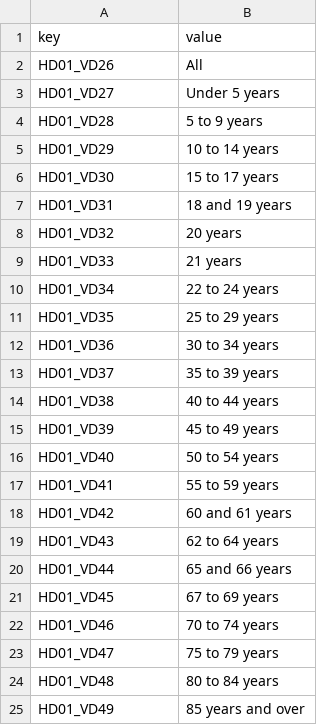
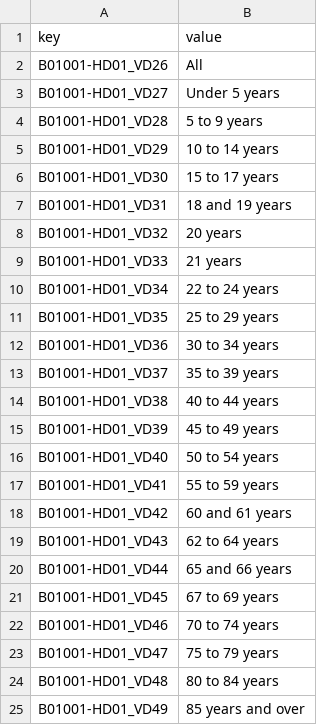
Before and after one commit to jhellier/rs21, a CSV file: public/data/lookups/B01001_Female.csv, drawn as a sheet.

```diff
--- a/public/data/lookups/B01001_Female.csv
+++ b/public/data/lookups/B01001_Female.csv
@@ -1,25 +1,25 @@
 key,value
-HD01_VD26,All
-HD01_VD27,Under 5 years
-HD01_VD28,5 to 9 years
-HD01_VD29,10 to 14 years
-HD01_VD30,15 to 17 years
-HD01_VD31,18 and 19 years
-HD01_VD32,20 years
-HD01_VD33,21 years
-HD01_VD34,22 to 24 years
-HD01_VD35,25 to 29 years
-HD01_VD36,30 to 34 years
-HD01_VD37,35 to 39 years
-HD01_VD38,40 to 44 years
-HD01_VD39,45 to 49 years
-HD01_VD40,50 to 54 years
-HD01_VD41,55 to 59 years
-HD01_VD42,60 and 61 years
-HD01_VD43,62 to 64 years
-HD01_VD44,65 and 66 years
-HD01_VD45,67 to 69 years
-HD01_VD46,70 to 74 years
-HD01_VD47,75 to 79 years
-HD01_VD48,80 to 84 years
-HD01_VD49,85 years and over
+B01001-HD01_VD26,All
+B01001-HD01_VD27,Under 5 years
+B01001-HD01_VD28,5 to 9 years
+B01001-HD01_VD29,10 to 14 years
+B01001-HD01_VD30,15 to 17 years
+B01001-HD01_VD31,18 and 19 years
+B01001-HD01_VD32,20 years
+B01001-HD01_VD33,21 years
+B01001-HD01_VD34,22 to 24 years
+B01001-HD01_VD35,25 to 29 years
+B01001-HD01_VD36,30 to 34 years
+B01001-HD01_VD37,35 to 39 years
+B01001-HD01_VD38,40 to 44 years
+B01001-HD01_VD39,45 to 49 years
+B01001-HD01_VD40,50 to 54 years
+B01001-HD01_VD41,55 to 59 years
+B01001-HD01_VD42,60 and 61 years
+B01001-HD01_VD43,62 to 64 years
+B01001-HD01_VD44,65 and 66 years
+B01001-HD01_VD45,67 to 69 years
+B01001-HD01_VD46,70 to 74 years
+B01001-HD01_VD47,75 to 79 years
+B01001-HD01_VD48,80 to 84 years
+B01001-HD01_VD49,85 years and over
```
Also changed, not shown: public/data/lookups/B01001_Male.csv, 2 other files.
